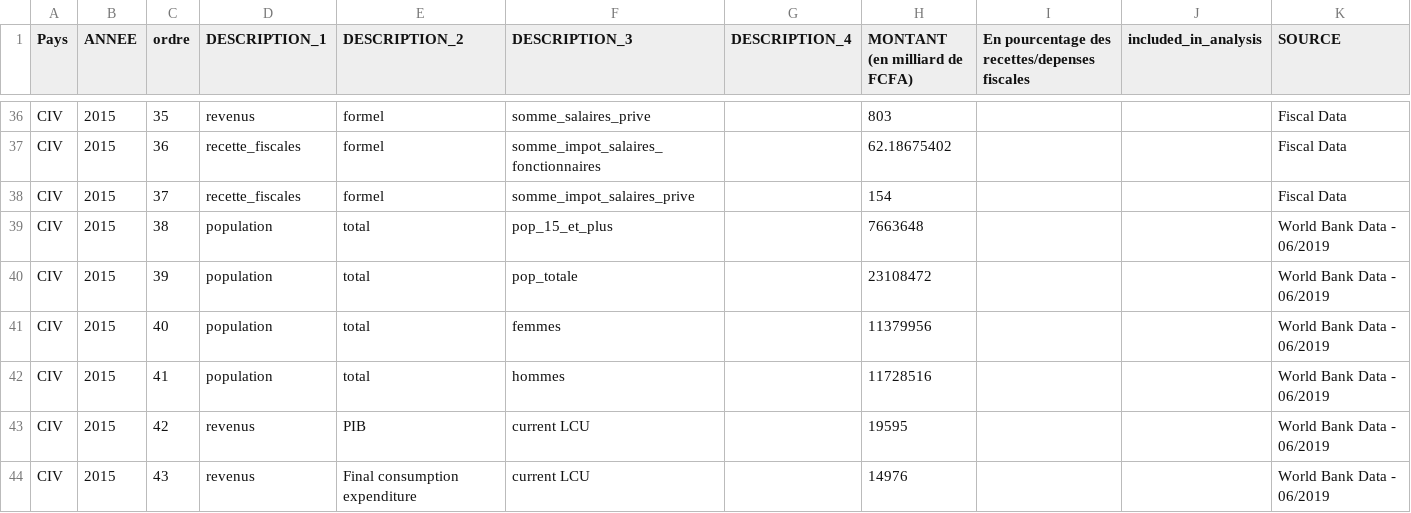
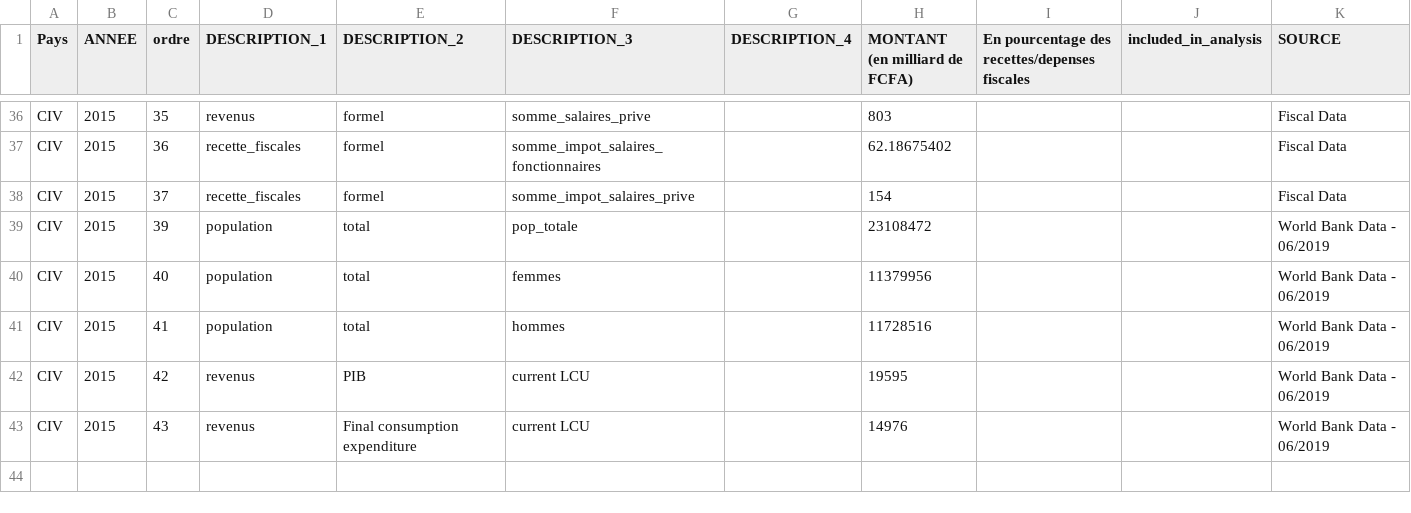
Before and after one commit to openfisca/openfisca-cote-d-ivoire, a CSV file: openfisca_cote_d_ivoire/assets/donnees_de_calage_CIV.csv, drawn as a sheet; only a part is shown, gaps mark what is left out; the diff names each change by its address in the sheet, - before the commit and + after, or states it on an @@ line.

```diff
--- a/openfisca_cote_d_ivoire/assets/donnees_de_calage_CIV.csv
+++ b/openfisca_cote_d_ivoire/assets/donnees_de_calage_CIV.csv
-row 39: CIV | 2015 | 38 | population | total | pop_15_et_plus |  | 7663648 |  |  | World Bank Data - 06/2019
```
Also changed, not shown: 5 other files.
